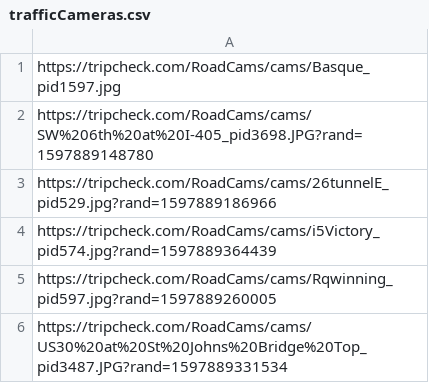
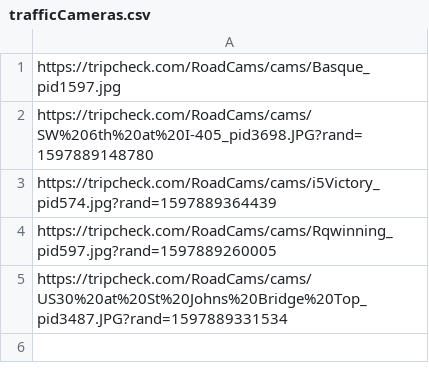
Before and after one commit to StateDocuments/Oregon, a CSV file: trafficCameras.csv, drawn as a sheet; the diff names each change by its address in the sheet, - before the commit and + after, or states it on an @@ line.

Commit message:
Update trafficCameras.csv

```diff
--- a/trafficCameras.csv
+++ b/trafficCameras.csv
-row 3: https://tripcheck.com/RoadCams/cams/26tunnelE_pid529.jpg?rand=1597889186966
```
